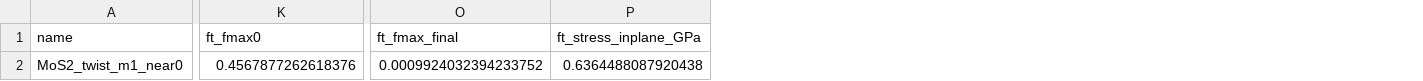
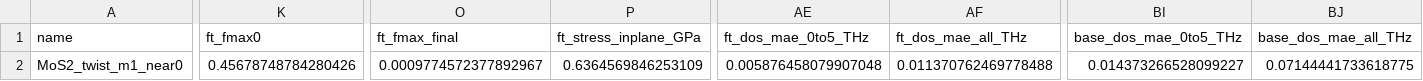
Before and after one commit to Kai-Gowers/nequix, a CSV file: phonon_comparisons/twisted_mos2_m1_v5d3_vs_omat_tmpl_relaxpos/results.csv, drawn as a sheet; only a part is shown, gaps mark what is left out; the diff covers the shown part only; the diff names each change by its address in the sheet, - before the commit and + after, or states it on an @@ line.

```diff
--- a/phonon_comparisons/twisted_mos2_m1_v5d3_vs_omat_tmpl_relaxpos/results.csv
+++ b/phonon_comparisons/twisted_mos2_m1_v5d3_vs_omat_tmpl_relaxpos/results.csv
+column AE (ft_dos_mae_0to5_THz), row 2: 0.005876458079907048
+column AF (ft_dos_mae_all_THz), row 2: 0.011370762469778488
+column BI (base_dos_mae_0to5_THz), row 2: 0.014373266528099227
+column BJ (base_dos_mae_all_THz), row 2: 0.07144441733618775
-K2 (ft_fmax0): 0.4567877262618376
+K2 (ft_fmax0): 0.45678748784280426
-O2 (ft_fmax_final): 0.0009924032394233752
+O2 (ft_fmax_final): 0.0009774572377892967
-P2 (ft_stress_inplane_GPa): 0.6364488087920438
+P2 (ft_stress_inplane_GPa): 0.6364569846253109
```
Also changed, not shown: 33 edited cells elsewhere in this file, phonon_comparisons/twisted_mos2_m1_v5d3_vs_omat_fixed/results.csv, 19 other files.
